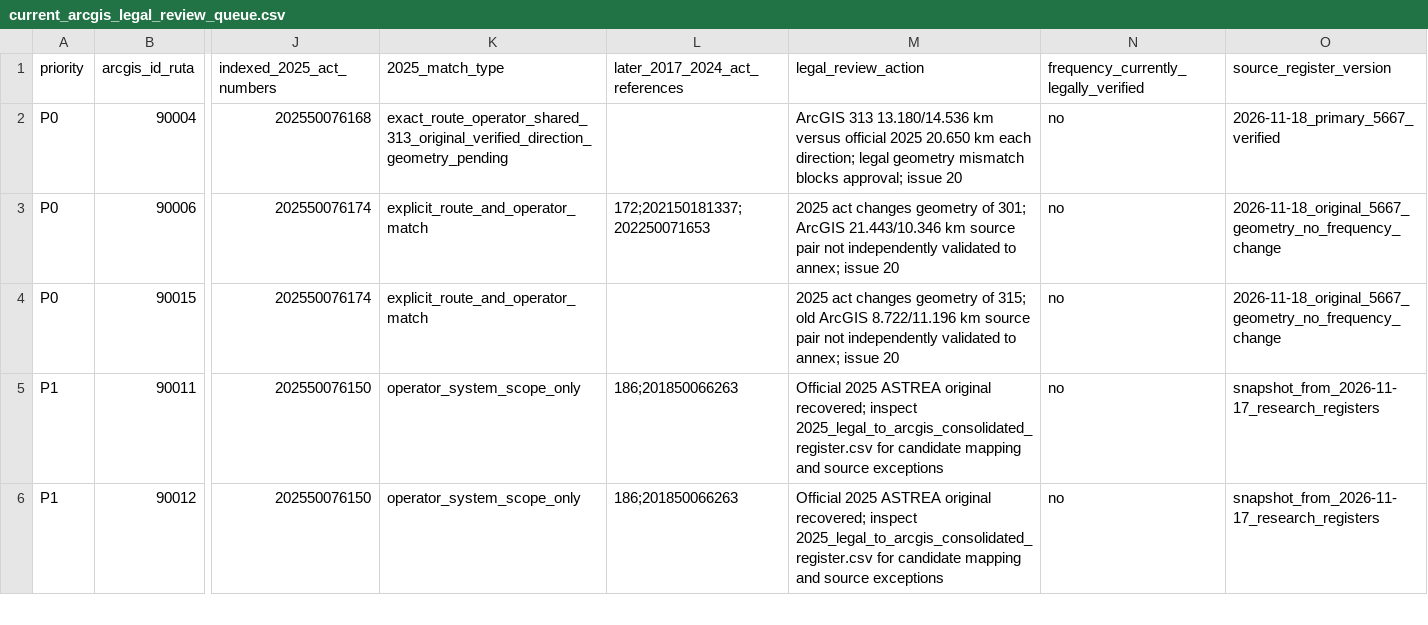
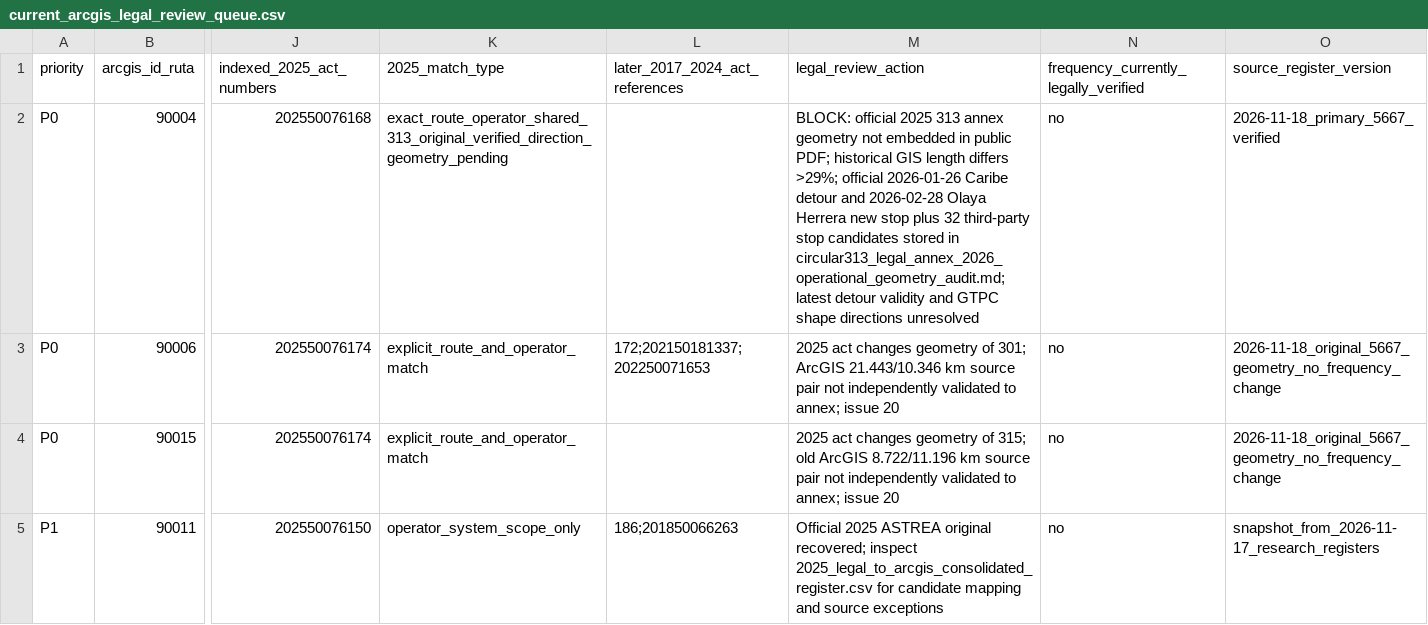
Before and after one commit to ColombiaTransit/gtfs-medellin-colectivos, a CSV file: data/resolutions/current_arcgis_legal_review_queue.csv, drawn as a sheet; only a part is shown, gaps mark what is left out; the shorter side is filled out with more unchanged rows; the diff names each change by its address in the sheet, - before the commit and + after, or states it on an @@ line.

Commit message:
research: record latest official 2026 Circular313 detour and stop changes on P0 ArcGIS review queue

```diff
--- a/data/resolutions/current_arcgis_legal_review_queue.csv
+++ b/data/resolutions/current_arcgis_legal_review_queue.csv
-M2 (legal_review_action): ArcGIS 313 13.180/14.536 km versus official 2025 20.650 km each direction; legal geometry mismatch blocks approval; issue 20
+M2 (legal_review_action): BLOCK: official 2025 313 annex geometry not embedded in public PDF; historical GIS length differs >29%; official 2026-01-26 Caribe detour and 2026-02-28 Olaya Herrera new stop plus 32 third-party stop candidates stored in circular313_legal_annex_2026_operational_geometry_audit.md; latest detour validity and GTPC shape directions unresolved
```
